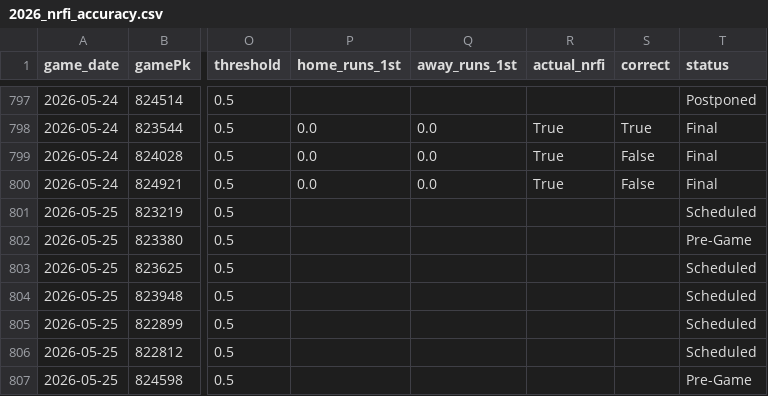
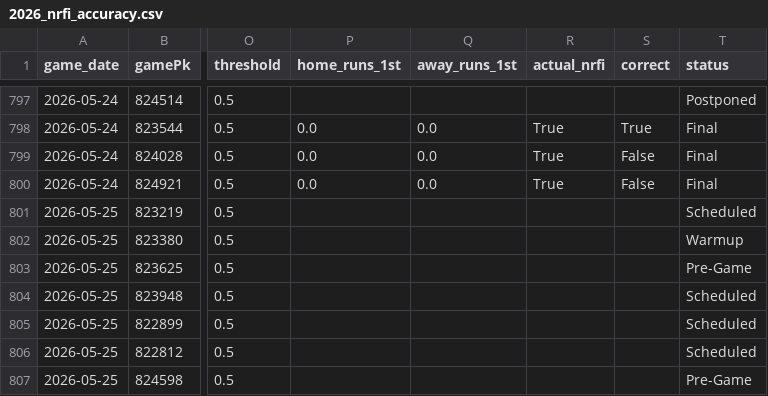
Before and after one commit to tyler-janak/TheBullpenBet, a CSV file: 2026_nrfi_accuracy.csv, drawn as a sheet; only a part is shown, gaps mark what is left out; the diff names each change by its address in the sheet, - before the commit and + after, or states it on an @@ line.

```diff
--- a/2026_nrfi_accuracy.csv
+++ b/2026_nrfi_accuracy.csv
-T802 (status): Pre-Game
+T802 (status): Warmup
-T803 (status): Scheduled
+T803 (status): Pre-Game
```
Also changed, not shown: 2026_picks_accuracy.csv, outputs/hitterspitchers_today.csv, 4 other files.
